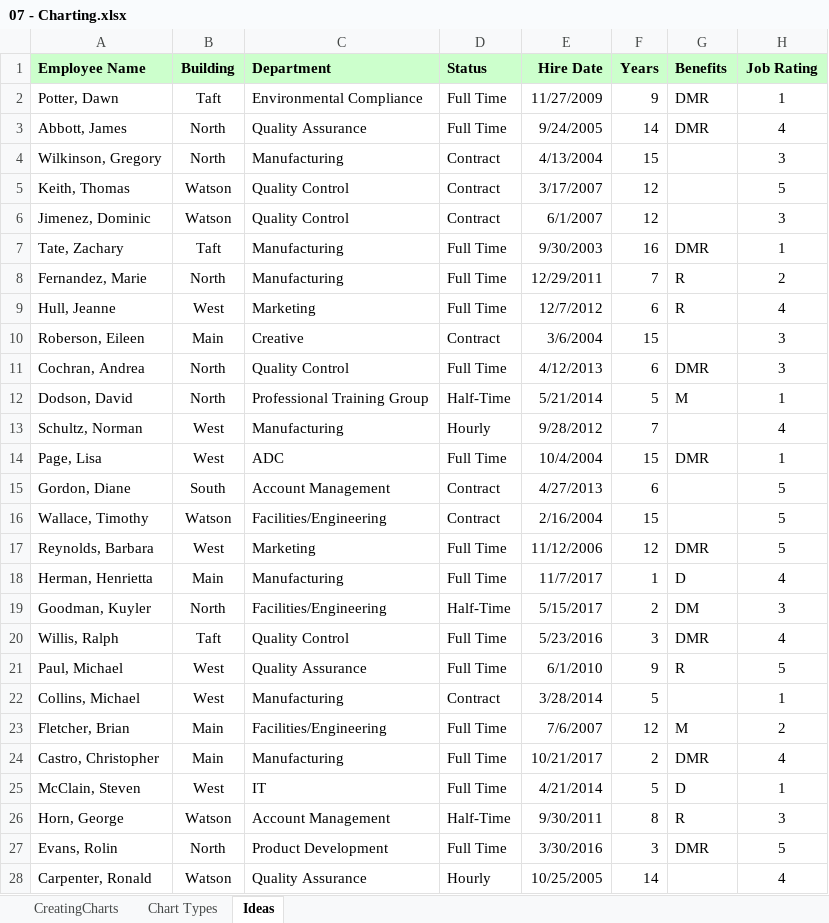
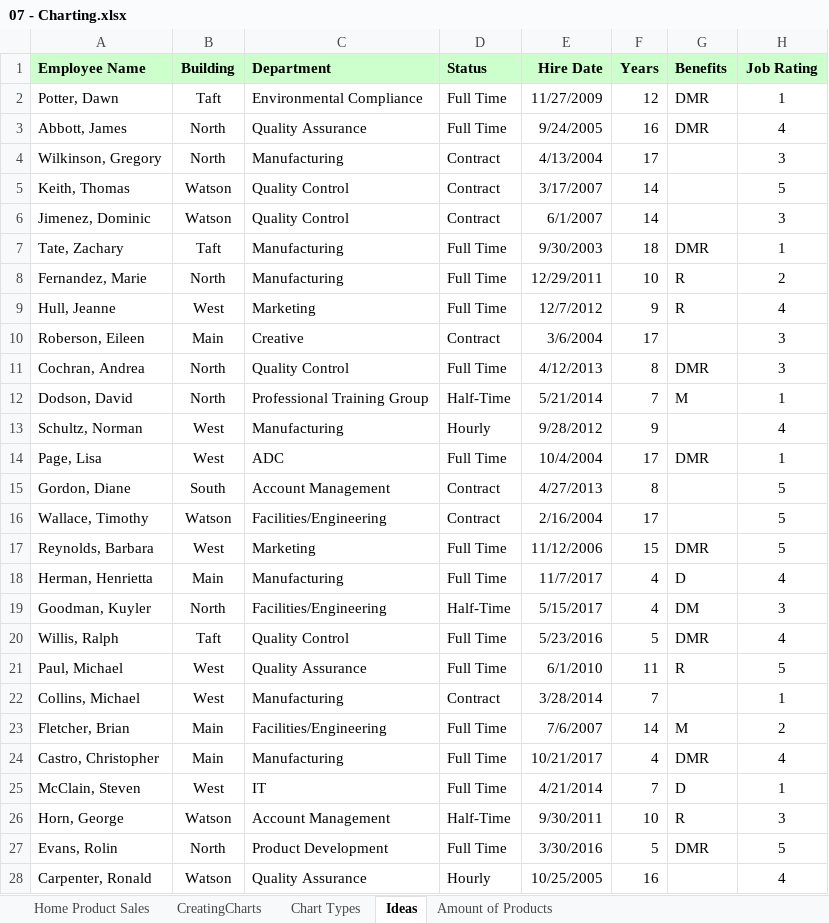
Before and after one commit to Muntaha-Islam0019/Excel-Esseential-Training, an Excel workbook: Resources/Exercise Files/Ch07/07 - Charting.xlsx, sheet Ideas, drawn as a sheet; only a part is shown; values as stored, in another font and other column widths than the file's, no borders; charts and pictures not drawn; the diff covers the shown part only; the diff names each change by its address in the sheet, - before the commit and + after, or states it on an @@ line.

Commit message:
End of chapter 07.

```diff
--- a/Resources/Exercise Files/Ch07/07 - Charting.xlsx (sheet Ideas)
+++ b/Resources/Exercise Files/Ch07/07 - Charting.xlsx (sheet Ideas)
+sheet tab: Home Product Sales
+sheet tab: Amount of Products
-F2 (Years): 9
+F2 (Years): 12
-F3 (Years): 14
+F3 (Years): 16
-F4 (Years): 15
+F4 (Years): 17
-F5:F6 (Years): 12
+F5:F6 (Years): 14
-F7 (Years): 16
+F7 (Years): 18
-F8 (Years): 7
+F8 (Years): 10
-F9 (Years): 6
+F9 (Years): 9
-F10 (Years): 15
+F10 (Years): 17
-F11 (Years): 6
+F11 (Years): 8
-F12 (Years): 5
+F12 (Years): 7
-F13 (Years): 7
+F13 (Years): 9
-F14 (Years): 15
+F14 (Years): 17
-F15 (Years): 6
+F15 (Years): 8
-F16 (Years): 15
+F16 (Years): 17
-F17 (Years): 12
+F17 (Years): 15
-F18 (Years): 1
+F18 (Years): 4
-F19 (Years): 2
+F19 (Years): 4
-F20 (Years): 3
+F20 (Years): 5
-F21 (Years): 9
+F21 (Years): 11
-F22 (Years): 5
+F22 (Years): 7
-F23 (Years): 12
+F23 (Years): 14
-F24 (Years): 2
+F24 (Years): 4
-F25 (Years): 5
+F25 (Years): 7
-F26 (Years): 8
+F26 (Years): 10
-F27 (Years): 3
+F27 (Years): 5
-F28 (Years): 14
+F28 (Years): 16
```
Also changed, not shown: 714 edited cells elsewhere in this sheet, charts or pictures.
